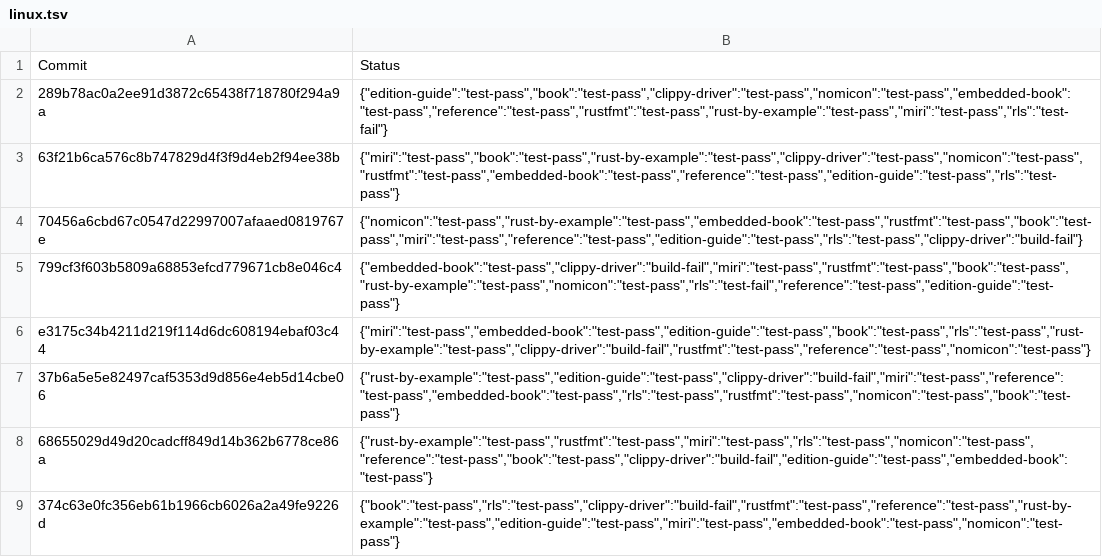
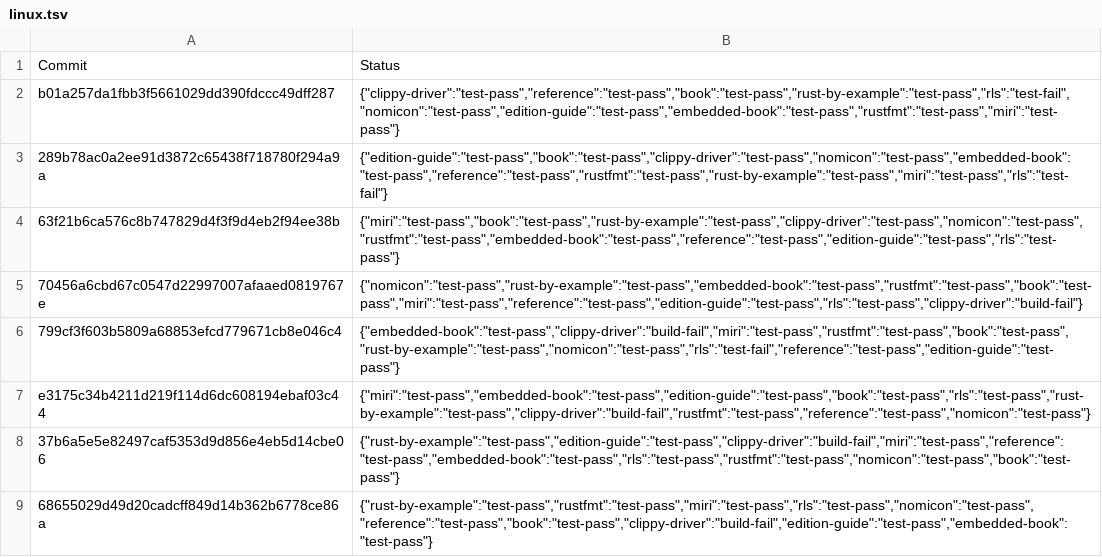
Before and after one commit to alexcrichton/rust-toolstate, a TSV file: history/linux.tsv, drawn as a sheet; only a part is shown; the shorter side is filled out with more unchanged rows; the diff names each change by its address in the sheet, - before the commit and + after, or states it on an @@ line.

Commit message:
(linux CI update)

```diff
--- a/history/linux.tsv
+++ b/history/linux.tsv
+row 2: b01a257da1fbb3f5661029dd390fdccc49dff287 | {"clippy-driver":"test-pass","reference":"test-pass","book":"test-pass","rust-by-example":"test-pass","rls":"test-fail","nomicon":"test-pass","edition-guide":"test-pass","embedded-book":"test-pass","rustfmt":"test-pass","miri":"test-pass"}
```
